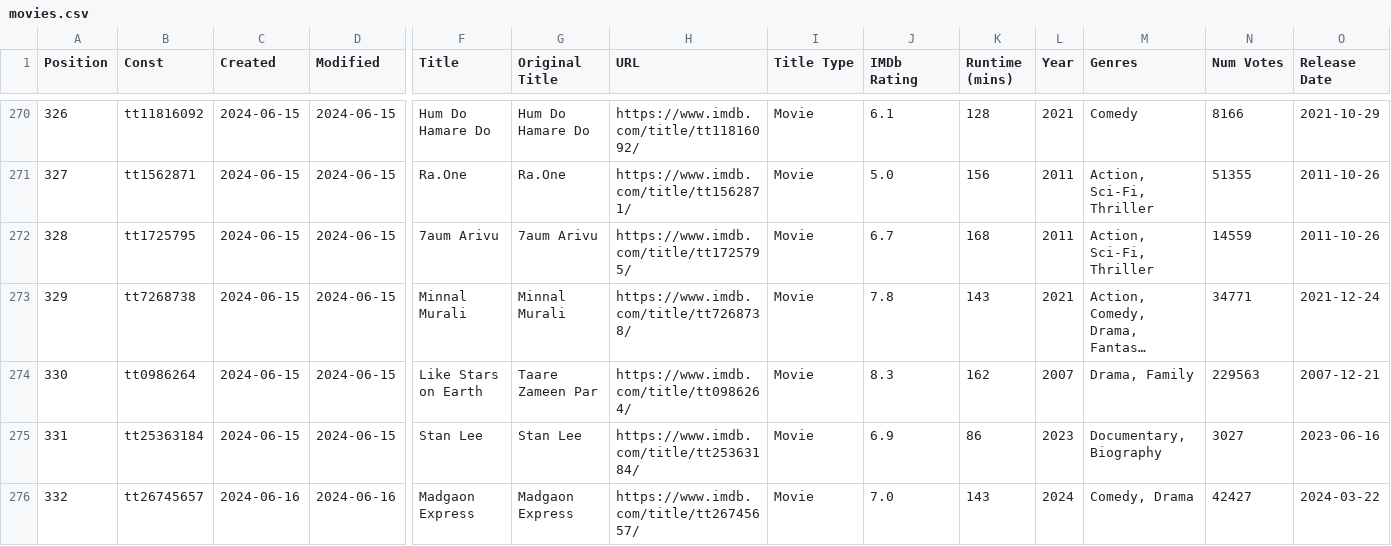
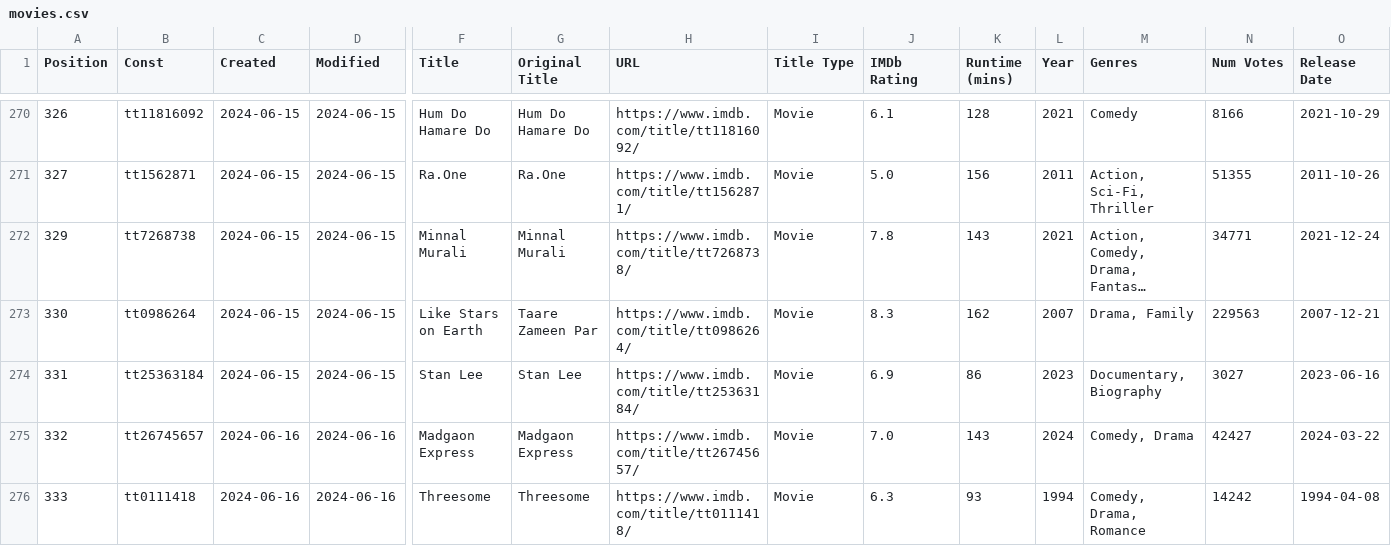
Before and after one commit to Ns81000/WHATSUP, a CSV file: data/movies.csv, drawn as a sheet; only a part is shown, gaps mark what is left out; the shorter side is filled out with more unchanged rows; long unchanged cells end in …; rows hold the shown columns only; the diff names each change by its address in the sheet, - before the commit and + after, or states it on an @@ line.

```diff
--- a/data/movies.csv
+++ b/data/movies.csv
-row 272: 328 | tt1725795 | 2024-06-15 | 2024-06-15 | 7aum Arivu | 7aum Arivu | https://www.imdb.com/title/tt1725795/ | Movie | 6.7 | 168 | 2011 | Action, Sci-Fi, Thriller | 14559 | 2011-10-26
```
Also changed, not shown: data/series.csv, 14 other files.
